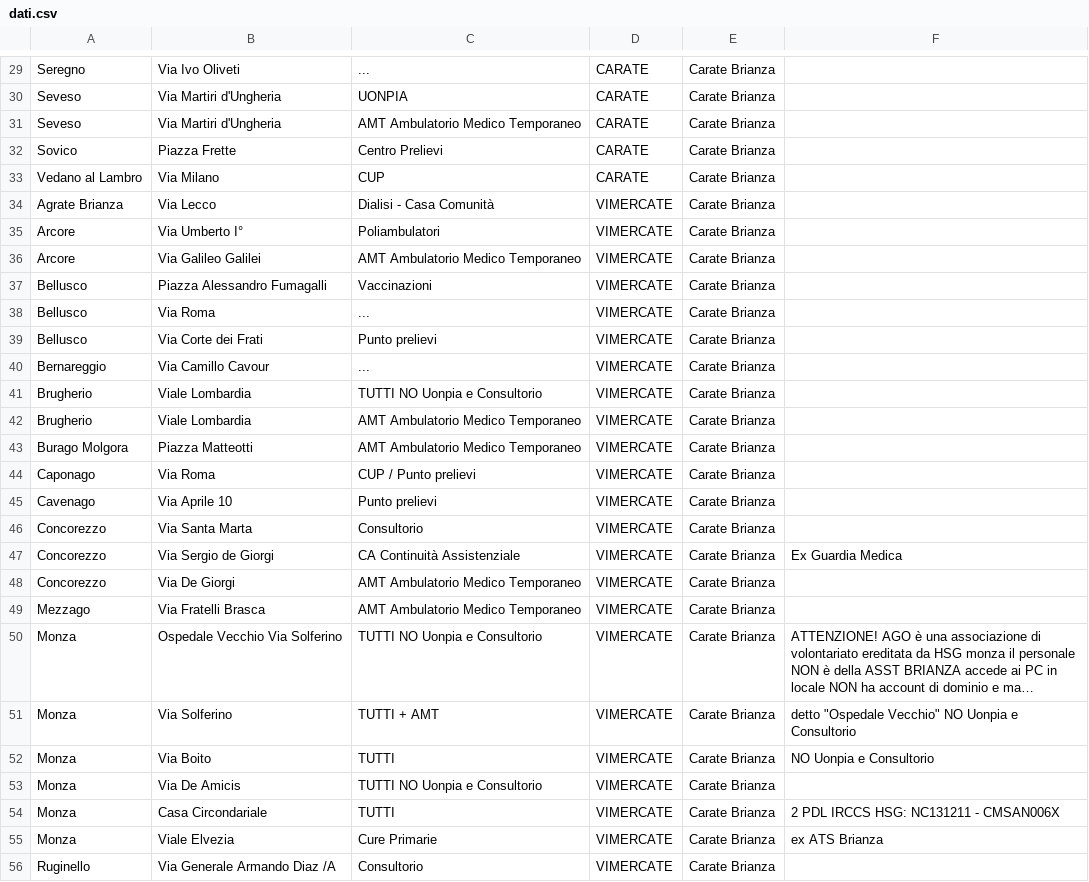
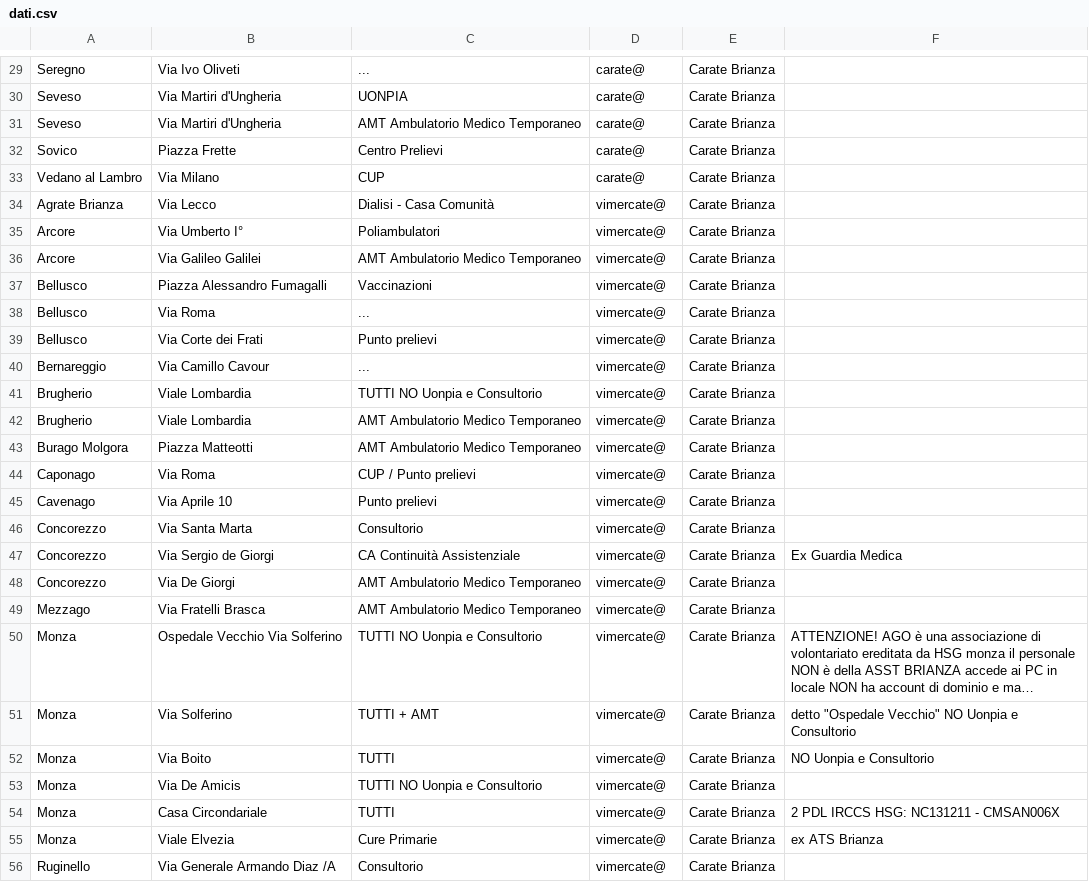
Before and after one commit to navi-61/elenco_sedi_servizi, a CSV file: dati.csv, drawn as a sheet; only a part is shown, gaps mark what is left out; long unchanged cells end in …; the diff covers the shown part only; the diff names each change by its address in the sheet, - before the commit and + after, or states it on an @@ line.

```diff
--- a/dati.csv
+++ b/dati.csv
-D29:D33: CARATE
+D29:D33: carate@
-D34:D56: VIMERCATE
+D34:D56: vimercate@
```
Also changed, not shown: 81 edited cells elsewhere in this file.
